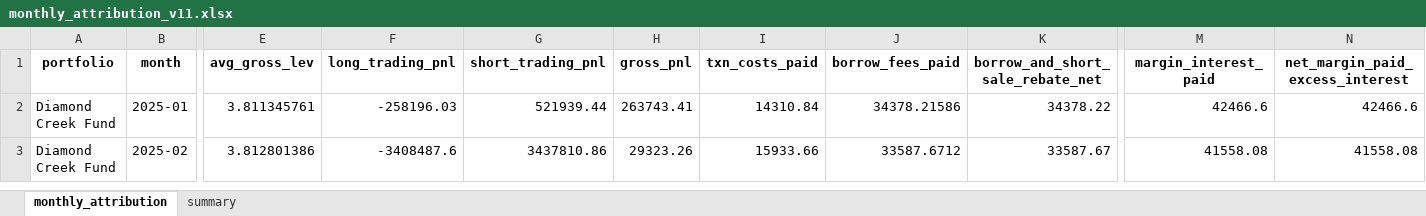
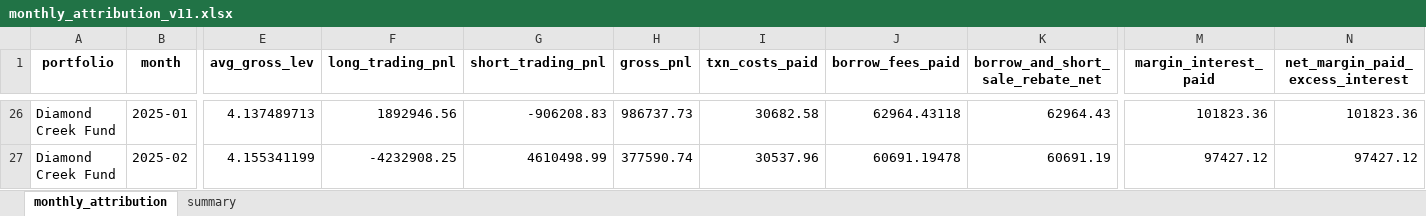
Before and after one commit to GoldmanDrew/ls-algo, an Excel workbook: notebooks/data/backtest/monthly_attribution_v11.xlsx, sheet monthly_attribution, drawn as a sheet; only a part is shown, gaps mark what is left out; values as stored, in another font and other column widths than the file's, no borders; addresses are those after the commit; the diff covers the shown part only; the diff names each change by its address in the sheet, - before the commit and + after, or states it on an @@ line.

```diff
--- a/notebooks/data/backtest/monthly_attribution_v11.xlsx (sheet monthly_attribution)
+++ b/notebooks/data/backtest/monthly_attribution_v11.xlsx (sheet monthly_attribution)
-E26 (avg_gross_lev): 3.811345761
+E26 (avg_gross_lev): 4.137489713
-F26 (long_trading_pnl): -258196.03
+F26 (long_trading_pnl): 1892946.56
-G26 (short_trading_pnl): 521939.44
+G26 (short_trading_pnl): -906208.83
-H26 (gross_pnl): 263743.41
+H26 (gross_pnl): 986737.73
-I26 (txn_costs_paid): 14310.84
+I26 (txn_costs_paid): 30682.58
-J26 (borrow_fees_paid): 34378.21586
+J26 (borrow_fees_paid): 62964.43118
-K26 (borrow_and_short_sale_rebate_net): 34378.22
+K26 (borrow_and_short_sale_rebate_net): 62964.43
-M26 (margin_interest_paid): 42466.6
+M26 (margin_interest_paid): 101823.36
-N26 (net_margin_paid_excess_interest): 42466.6
+N26 (net_margin_paid_excess_interest): 101823.36
-E27 (avg_gross_lev): 3.812801386
+E27 (avg_gross_lev): 4.155341199
-F27 (long_trading_pnl): -3408487.6
+F27 (long_trading_pnl): -4232908.25
-G27 (short_trading_pnl): 3437810.86
+G27 (short_trading_pnl): 4610498.99
-H27 (gross_pnl): 29323.26
+H27 (gross_pnl): 377590.74
-I27 (txn_costs_paid): 15933.66
+I27 (txn_costs_paid): 30537.96
-J27 (borrow_fees_paid): 33587.6712
+J27 (borrow_fees_paid): 60691.19478
-K27 (borrow_and_short_sale_rebate_net): 33587.67
+K27 (borrow_and_short_sale_rebate_net): 60691.19
-M27 (margin_interest_paid): 41558.08
+M27 (margin_interest_paid): 97427.12
-N27 (net_margin_paid_excess_interest): 41558.08
+N27 (net_margin_paid_excess_interest): 97427.12
```
Also changed, not shown: 24 added rows and 236 edited cells elsewhere in this sheet, sheet summary, 16 other files.
